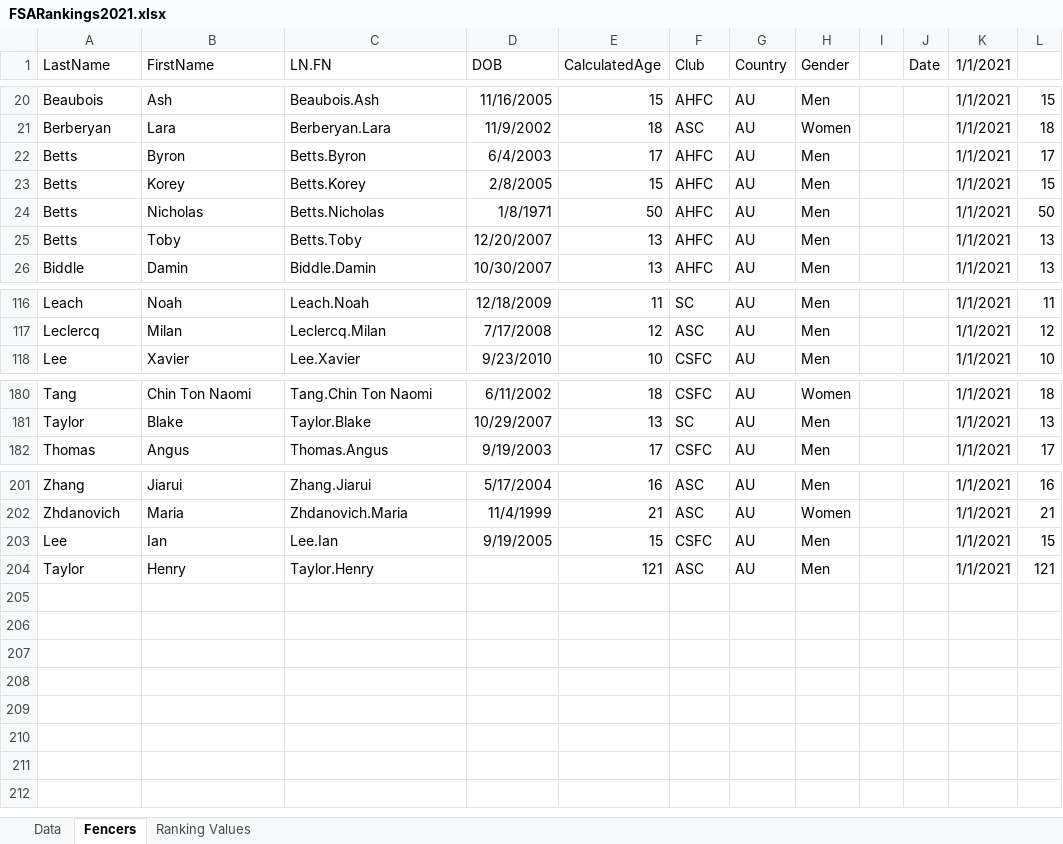
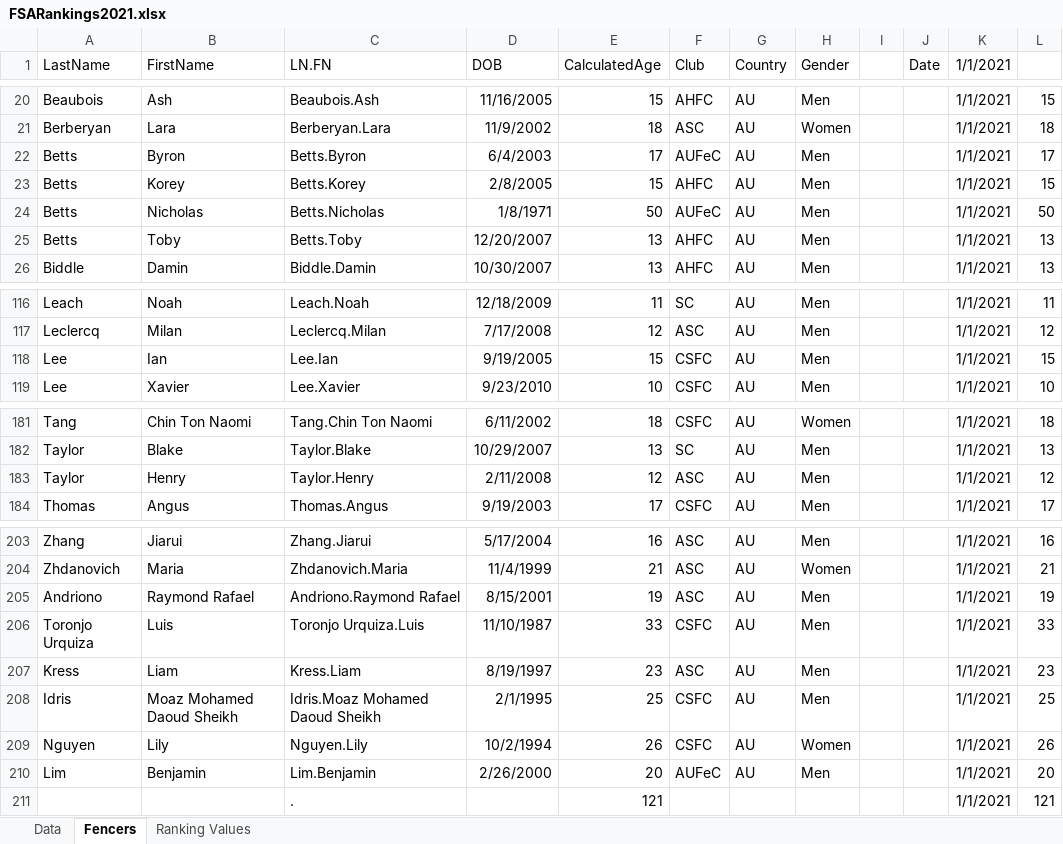
Before and after one commit to stuartmarshall87/FencingSAResults2, an Excel workbook: FSARankings2021.xlsx, sheet Fencers, drawn as a sheet; only a part is shown, gaps mark what is left out; values as stored, in another font and other column widths than the file's, no borders; table styles not drawn; removed rows and columns are numbered as before the commit, all else as after; the diff names each change by its address in the sheet, - before the commit and + after, or states it on an @@ line.

```diff
--- a/FSARankings2021.xlsx (sheet Fencers)
+++ b/FSARankings2021.xlsx (sheet Fencers)
-F22 (Club): AHFC
+F22 (Club): AUFeC
-F24 (Club): AHFC
+F24 (Club): AUFeC
@@ row 203 moved to row 118: Lee @@
+row 183: Taylor | Henry | Taylor.Henry | 2/11/2008 | 12 | ASC | AU | Men |  |  | 1/1/2021 | 12
-row 204: Taylor | Henry | Taylor.Henry |  | 121 | ASC | AU | Men |  |  | 1/1/2021 | 121
+row 205: Andriono | Raymond Rafael | Andriono.Raymond Rafael | 8/15/2001 | 19 | ASC | AU | Men |  |  | 1/1/2021 | 19
+row 206: Toronjo Urquiza | Luis | Toronjo Urquiza.Luis | 11/10/1987 | 33 | CSFC | AU | Men |  |  | 1/1/2021 | 33
+row 207: Kress | Liam | Kress.Liam | 8/19/1997 | 23 | ASC | AU | Men |  |  | 1/1/2021 | 23
+row 208: Idris | Moaz Mohamed Daoud Sheikh | Idris.Moaz Mohamed Daoud Sheikh | 2/1/1995 | 25 | CSFC | AU | Men |  |  | 1/1/2021 | 25
+row 209: Nguyen | Lily | Nguyen.Lily | 10/2/1994 | 26 | CSFC | AU | Women |  |  | 1/1/2021 | 26
+row 210: Lim | Benjamin | Lim.Benjamin | 2/26/2000 | 20 | AUFeC | AU | Men |  |  | 1/1/2021 | 20
+row 211:  |  | . |  | 121 |  |  |  |  |  | 1/1/2021 | 121
```
Also changed, not shown: sheet Data, formulas that keep their value, 2021FSAdates.xlsx, 2 other files.
